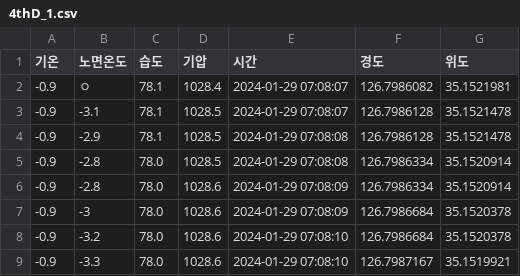
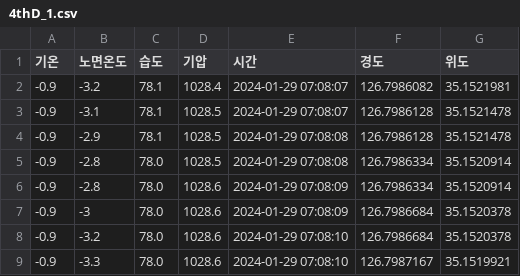
Before and after one commit to ikdkd11/icy-road_GWJ, a CSV file: GWJ/0_data/4thD_1.csv, drawn as a sheet; only a part is shown.

Commit message:
Update 4thD_1.csv

```diff
--- a/GWJ/0_data/4thD_1.csv
+++ b/GWJ/0_data/4thD_1.csv
@@ -1,3 +1,3 @@
 기온,노면온도,습도,기압,시간,경도,위도
--0.9,ㅇ,78.1,1028.4,2024-01-29 07:08:07,126.7986082,35.1521981
+-0.9,-3.2,78.1,1028.4,2024-01-29 07:08:07,126.7986082,35.1521981
 -0.9,-3.1,78.1,1028.5,2024-01-29 07:08:07,126.7986128,35.1521478
```
